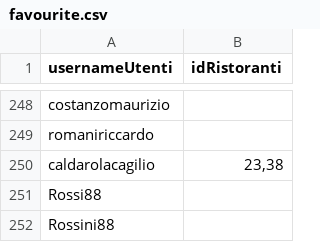
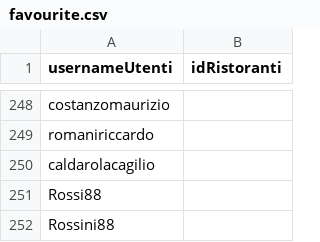
Before and after one commit to ClaudioerB/theknife, a CSV file: src/main/java/com/mycompany/theknife/data/favourite.csv, drawn as a sheet; only a part is shown, gaps mark what is left out.

```diff
--- a/src/main/java/com/mycompany/theknife/data/favourite.csv
+++ b/src/main/java/com/mycompany/theknife/data/favourite.csv
@@ -249,3 +249,3 @@ costanzomaurizio;
 romaniriccardo;
-caldarolacagilio;23,38
+caldarolacagilio;
 Rossi88;
```
Also changed, not shown: target/classes/com/mycompany/theknife/data/favourite.csv, 14 other files.
